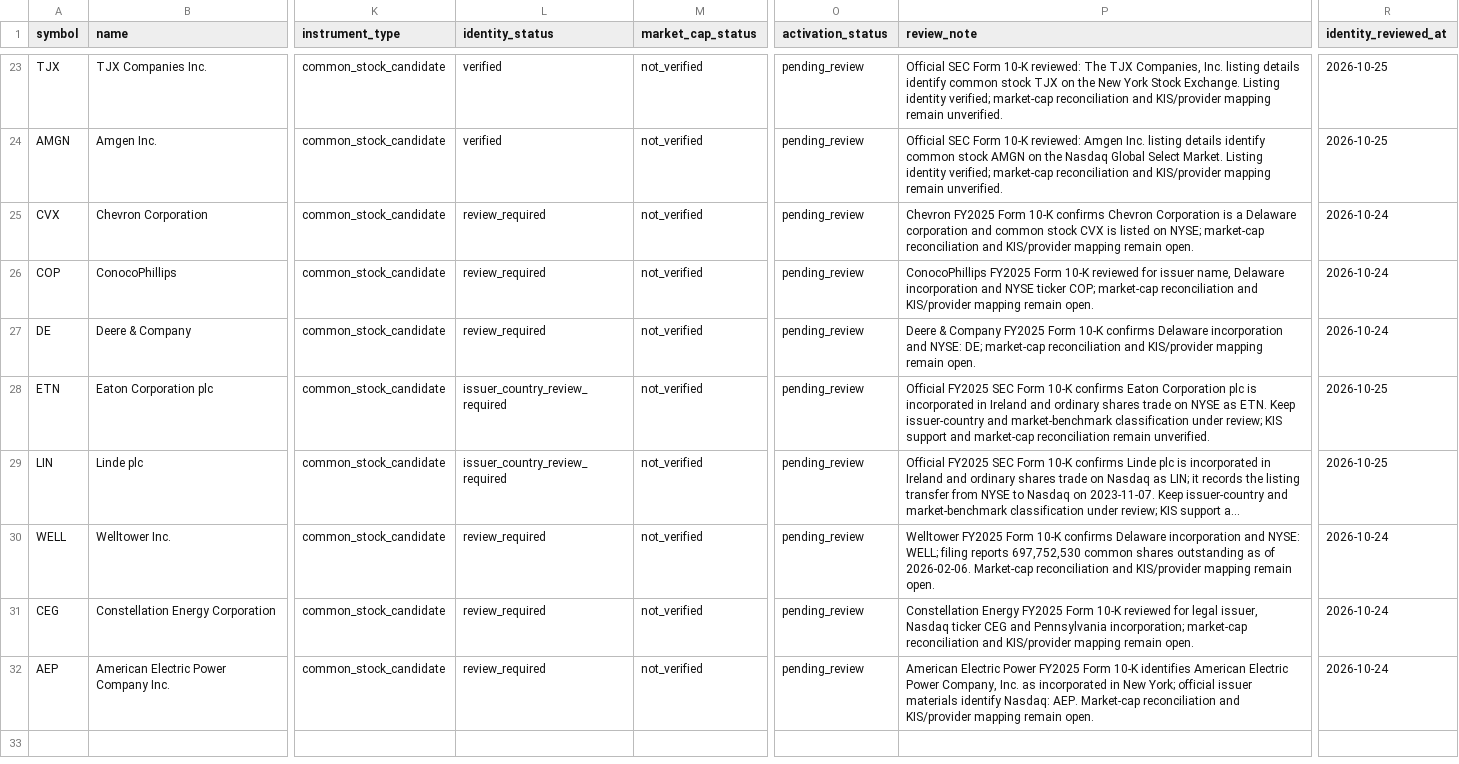
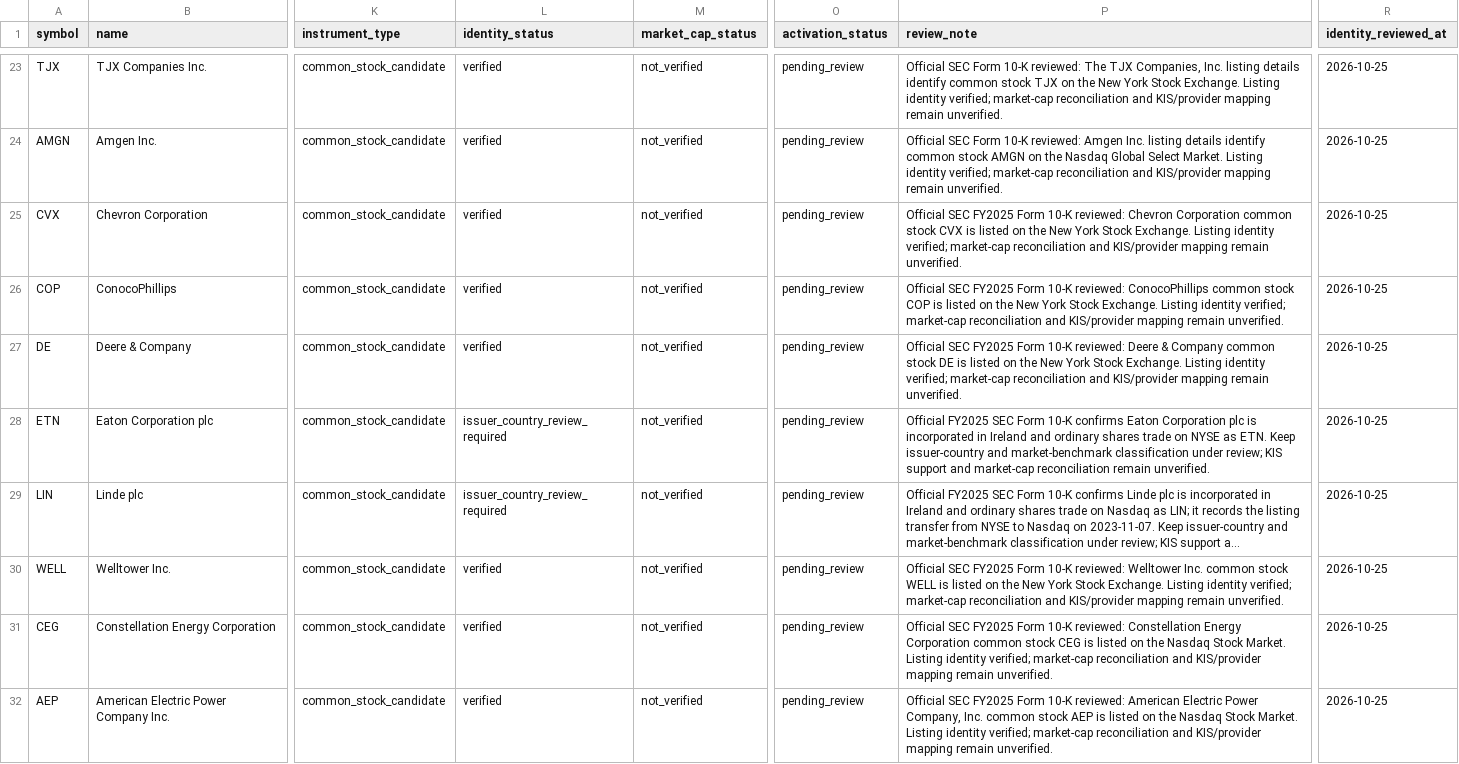
Before and after one commit to wonbosong-arch/global-stage-radar, a CSV file: data/stock_universe_candidates.csv, drawn as a sheet; only a part is shown, gaps mark what is left out; long unchanged cells end in …; the diff names each change by its address in the sheet, - before the commit and + after, or states it on an @@ line.

Commit message:
Verify official listing identity for CVX COP DE WELL CEG and AEP

```diff
--- a/data/stock_universe_candidates.csv
+++ b/data/stock_universe_candidates.csv
-L25:L27 (identity_status): review_required
+L25:L27 (identity_status): verified
-P25 (review_note): Chevron FY2025 Form 10-K confirms Chevron Corporation is a Delaware corporation and common stock CVX is listed on NYSE; market-cap reconciliation and KIS/provider mapping remain open.
+P25 (review_note): Official SEC FY2025 Form 10-K reviewed: Chevron Corporation common stock CVX is listed on the New York Stock Exchange. Listing identity verified; market-cap reconciliation and KIS/provider mapping remain unverified.
-R25:R27 (identity_reviewed_at): 2026-10-24
+R25:R27 (identity_reviewed_at): 2026-10-25
-P26 (review_note): ConocoPhillips FY2025 Form 10-K reviewed for issuer name, Delaware incorporation and NYSE ticker COP; market-cap reconciliation and KIS/provider mapping remain open.
+P26 (review_note): Official SEC FY2025 Form 10-K reviewed: ConocoPhillips common stock COP is listed on the New York Stock Exchange. Listing identity verified; market-cap reconciliation and KIS/provider mapping remain unverified.
-P27 (review_note): Deere & Company FY2025 Form 10-K confirms Delaware incorporation and NYSE: DE; market-cap reconciliation and KIS/provider mapping remain open.
+P27 (review_note): Official SEC FY2025 Form 10-K reviewed: Deere & Company common stock DE is listed on the New York Stock Exchange. Listing identity verified; market-cap reconciliation and KIS/provider mapping remain unverified.
-L30:L32 (identity_status): review_required
+L30:L32 (identity_status): verified
-P30 (review_note): Welltower FY2025 Form 10-K confirms Delaware incorporation and NYSE: WELL; filing reports 697,752,530 common shares outstanding as of 2026-02-06. Market-cap reconciliation and KIS/provider mapping remain open.
+P30 (review_note): Official SEC FY2025 Form 10-K reviewed: Welltower Inc. common stock WELL is listed on the New York Stock Exchange. Listing identity verified; market-cap reconciliation and KIS/provider mapping remain unverified.
-R30:R32 (identity_reviewed_at): 2026-10-24
+R30:R32 (identity_reviewed_at): 2026-10-25
-P31 (review_note): Constellation Energy FY2025 Form 10-K reviewed for legal issuer, Nasdaq ticker CEG and Pennsylvania incorporation; market-cap reconciliation and KIS/provider mapping remain open.
+P31 (review_note): Official SEC FY2025 Form 10-K reviewed: Constellation Energy Corporation common stock CEG is listed on the Nasdaq Stock Market. Listing identity verified; market-cap reconciliation and KIS/provider mapping remain unverified.
-P32 (review_note): American Electric Power FY2025 Form 10-K identifies American Electric Power Company, Inc. as incorporated in New York; official issuer materials identify Nasdaq: AEP. Market-cap reconciliation and KIS/provider mapping remain open.
+P32 (review_note): Official SEC FY2025 Form 10-K reviewed: American Electric Power Company, Inc. common stock AEP is listed on the Nasdaq Stock Market. Listing identity verified; market-cap reconciliation and KIS/provider mapping remain unverified.
```
